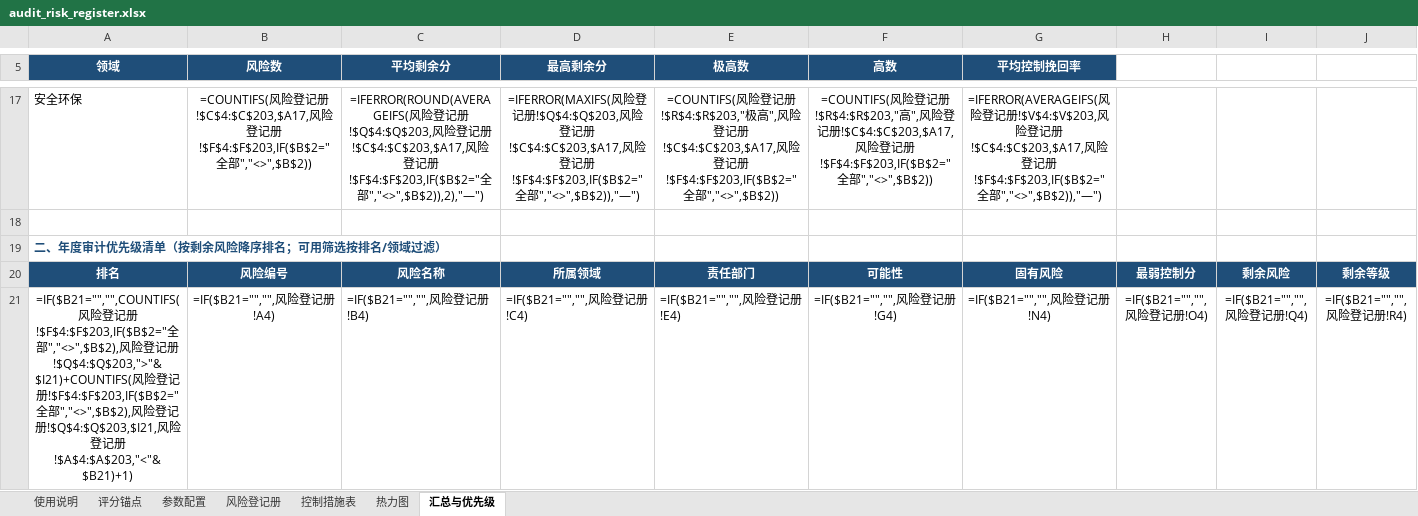
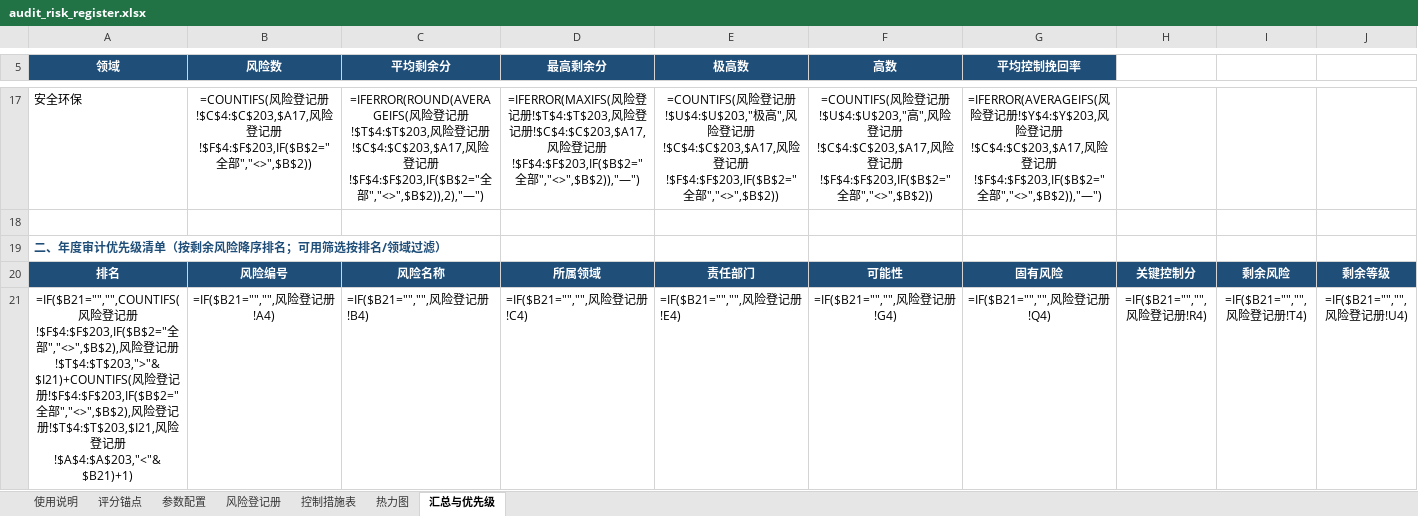
Before and after one commit to Jayliu2025-vip/Risk-Assessment-Heat-Map, an Excel workbook: audit_risk_register.xlsx, sheet 汇总与优先级, drawn as a sheet; only a part is shown, gaps mark what is left out; values as stored, in another font and other column widths than the file's, no borders; formulas without a stored value are shown as written; conditional formats not drawn; removed rows and columns are numbered as before the commit, all else as after; the diff covers the shown part only; the diff names each change by its address in the sheet, - before the commit and + after, or states it on an @@ line.

```diff
--- a/audit_risk_register.xlsx (sheet 汇总与优先级)
+++ b/audit_risk_register.xlsx (sheet 汇总与优先级)
-column H, rows 20-21: 最弱控制分 | =IF($B21="","",风险登记册!O4)
-column I, rows 20-21: 剩余风险 | =IF($B21="","",风险登记册!Q4)
+column I, rows 20-21: 剩余风险 | =IF($B21="","",风险登记册!T4)
+column J, rows 20-21: 剩余等级 | =IF($B21="","",风险登记册!U4)
-C17 (平均剩余分): …记册!$Q$4:$Q$203,风险…
+C17 (平均剩余分): …记册!$T$4:$T$203,风险…
-D17 (最高剩余分): …记册!$Q$4:$Q$203,风险…
+D17 (最高剩余分): …记册!$T$4:$T$203,风险…
-E17 (极高数): …记册!$R$4:$R$203,"极高…
+E17 (极高数): …记册!$U$4:$U$203,"极高…
-F17 (高数): …记册!$R$4:$R$203,"高",…
+F17 (高数): …记册!$U$4:$U$203,"高",…
-G17 (平均控制挽回率): …记册!$V$4:$V$203,风险…
+G17 (平均控制挽回率): …记册!$Y$4:$Y$203,风险…
-H20: 剩余等级
+H20: 关键控制分
-A21 (领域): …记册!$Q$4:$Q$203,">"&$I21)+COUNTIFS(风险登记册!$F$4:$F$203,IF($B$2="全部","<>",$B$2),风险登记册!$Q$4:$Q$203,$I21,风险…
+A21 (领域): …记册!$T$4:$T$203,">"&$I21)+COUNTIFS(风险登记册!$F$4:$F$203,IF($B$2="全部","<>",$B$2),风险登记册!$T$4:$T$203,$I21,风险…
-G21 (平均控制挽回率): =IF($B21="","",风险登记册!N4)
+G21 (平均控制挽回率): =IF($B21="","",风险登记册!Q4)
```
Also changed, not shown: 213 edited cells elsewhere in this sheet, sheet 风险登记册, sheet 参数配置, sheet 热力图, sheet 使用说明, sheet 评分锚点, 21 other files.
